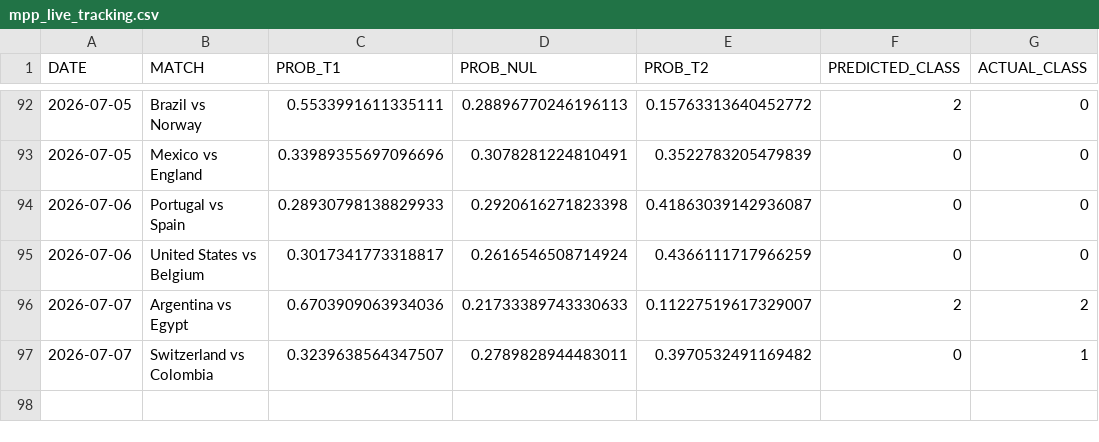
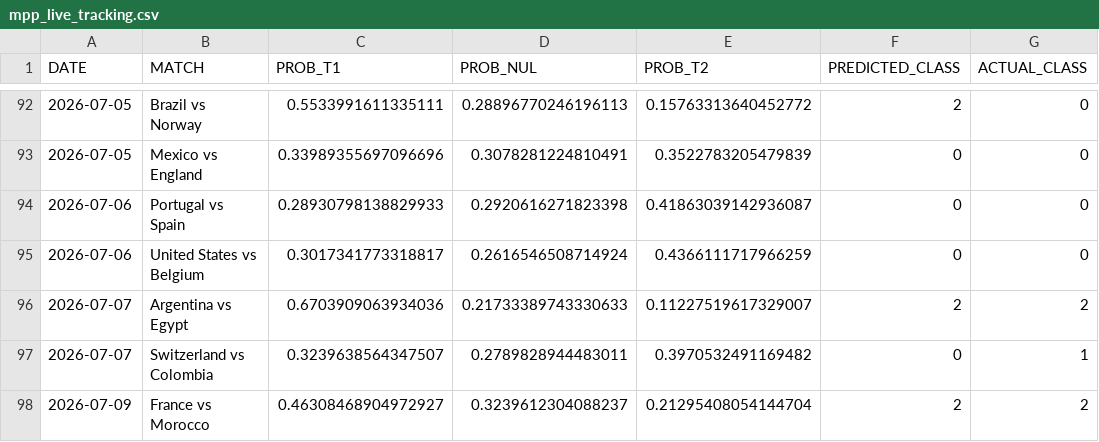
Before and after one commit to natelfy/NBA_Predictor, a CSV file: data/mpp_live_tracking.csv, drawn as a sheet; only a part is shown, gaps mark what is left out; the diff names each change by its address in the sheet, - before the commit and + after, or states it on an @@ line.

```diff
--- a/data/mpp_live_tracking.csv
+++ b/data/mpp_live_tracking.csv
+row 98: 2026-07-09 | France vs Morocco | 0.46308468904972927 | 0.3239612304088237 | 0.21295408054144704 | 2 | 2
```
Also changed, not shown: data/wc_2026_results.csv, 2 other files.
